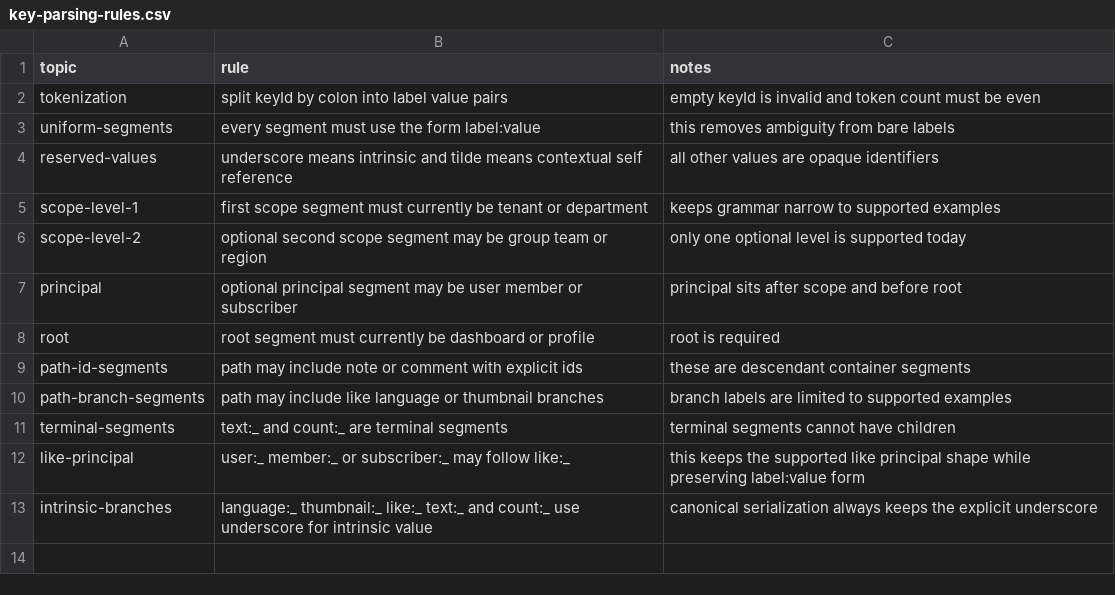
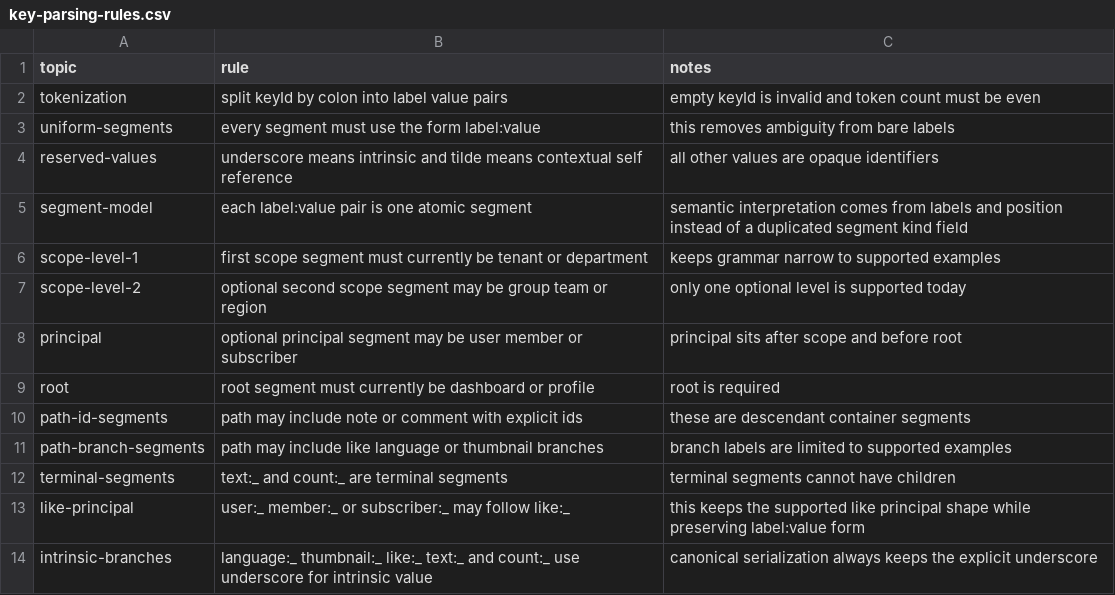
Before and after one commit to flarebyte/beaming_yggdrasil_key, a CSV file: doc/design-meta/examples/key-parsing-rules.csv, drawn as a sheet; the diff names each change by its address in the sheet, - before the commit and + after, or states it on an @@ line.

Commit message:
Removes kind

```diff
--- a/doc/design-meta/examples/key-parsing-rules.csv
+++ b/doc/design-meta/examples/key-parsing-rules.csv
+row 5: segment-model | each label:value pair is one atomic segment | semantic interpretation comes from labels and position instead of a duplicated segment kind field
```
Also changed, not shown: doc/design-meta/examples/api-direction.csv, doc/design-meta/examples/derived-fields.csv, 5 other files.
